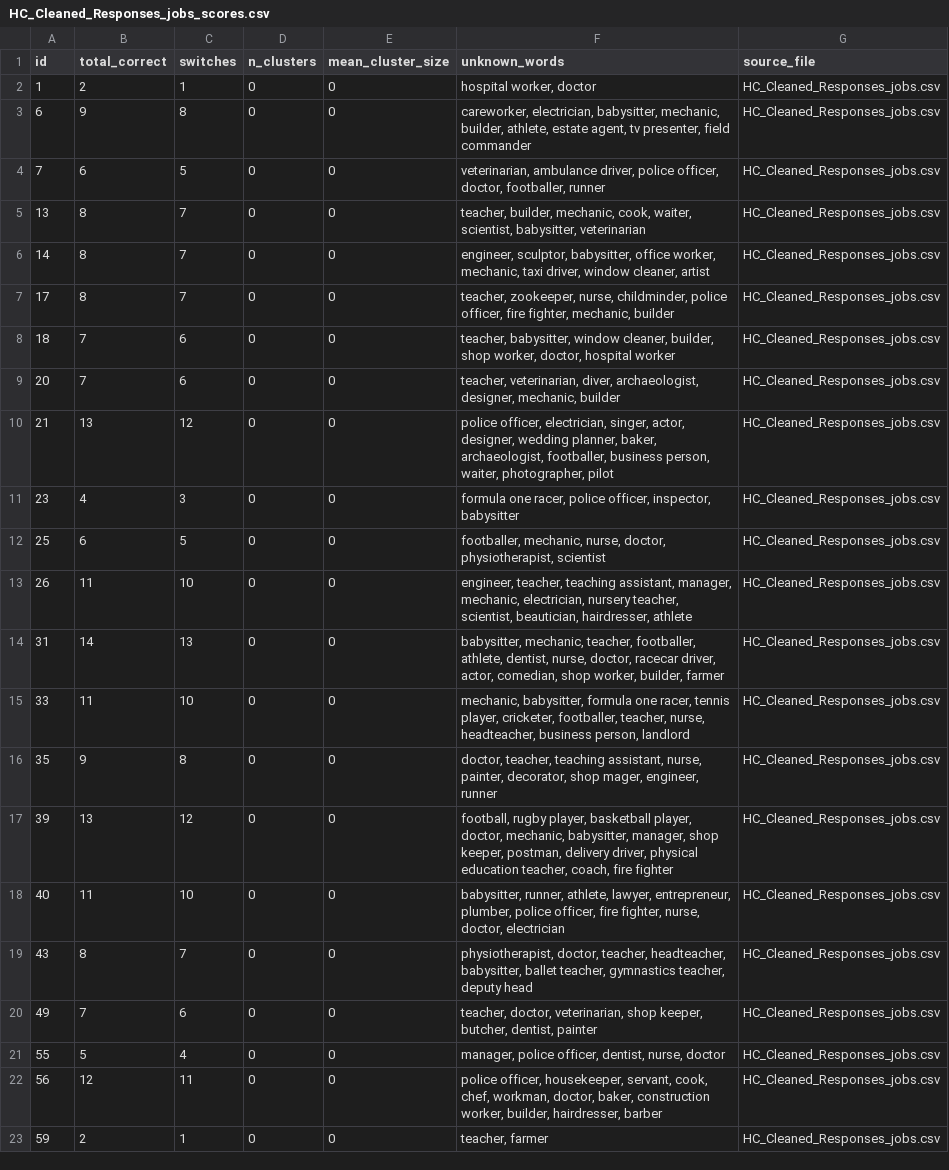
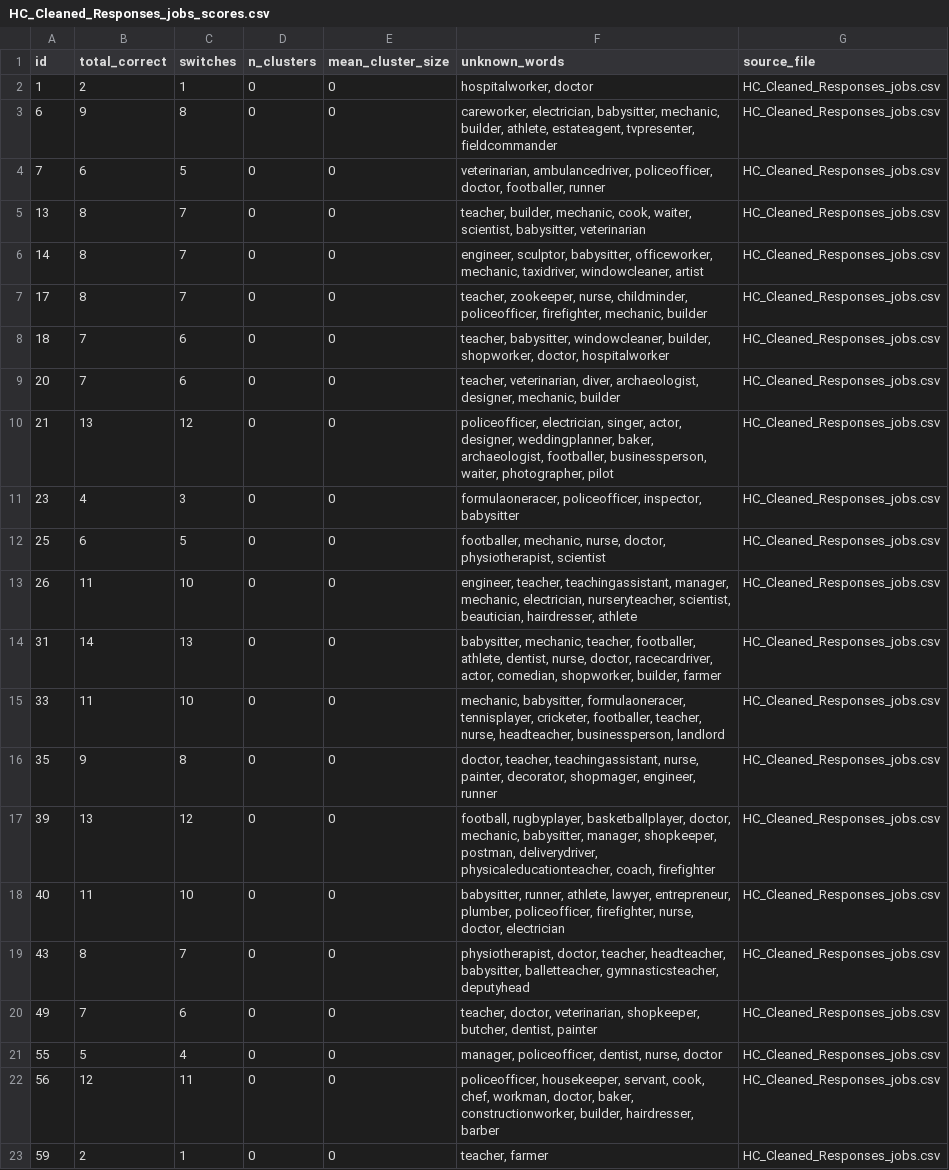
Before and after one commit to aishaftu/SemanticFluency, a CSV file: HC_Cleaned_Responses_jobs_scores.csv, drawn as a sheet.

```diff
--- a/HC_Cleaned_Responses_jobs_scores.csv
+++ b/HC_Cleaned_Responses_jobs_scores.csv
@@ -1,23 +1,23 @@
 id,total_correct,switches,n_clusters,mean_cluster_size,unknown_words,source_file
-1,2,1,0,0,"hospital worker, doctor",HC_Cleaned_Responses_jobs.csv
-6,9,8,0,0,"careworker, electrician, babysitter, mechanic, builder, athlete, estate agent, tv presenter, field commander",HC_Cleaned_Responses_jobs.csv
-7,6,5,0,0,"veterinarian, ambulance driver, police officer, doctor, footballer, runner",HC_Cleaned_Responses_jobs.csv
+1,2,1,0,0,"hospitalworker, doctor",HC_Cleaned_Responses_jobs.csv
+6,9,8,0,0,"careworker, electrician, babysitter, mechanic, builder, athlete, estateagent, tvpresenter, fieldcommander",HC_Cleaned_Responses_jobs.csv
+7,6,5,0,0,"veterinarian, ambulancedriver, policeofficer, doctor, footballer, runner",HC_Cleaned_Responses_jobs.csv
 13,8,7,0,0,"teacher, builder, mechanic, cook, waiter, scientist, babysitter, veterinarian",HC_Cleaned_Responses_jobs.csv
-14,8,7,0,0,"engineer, sculptor, babysitter, office worker, mechanic, taxi driver, window cleaner, artist",HC_Cleaned_Responses_jobs.csv
-17,8,7,0,0,"teacher, zookeeper, nurse, childminder, police officer, fire fighter, mechanic, builder",HC_Cleaned_Responses_jobs.csv
-18,7,6,0,0,"teacher, babysitter, window cleaner, builder, shop worker, doctor, hospital worker",HC_Cleaned_Responses_jobs.csv
+14,8,7,0,0,"engineer, sculptor, babysitter, officeworker, mechanic, taxidriver, windowcleaner, artist",HC_Cleaned_Responses_jobs.csv
+17,8,7,0,0,"teacher, zookeeper, nurse, childminder, policeofficer, firefighter, mechanic, builder",HC_Cleaned_Responses_jobs.csv
+18,7,6,0,0,"teacher, babysitter, windowcleaner, builder, shopworker, doctor, hospitalworker",HC_Cleaned_Responses_jobs.csv
 20,7,6,0,0,"teacher, veterinarian, diver, archaeologist, designer, mechanic, builder",HC_Cleaned_Responses_jobs.csv
-21,13,12,0,0,"police officer, electrician, singer, actor, designer, wedding planner, baker, archaeologist, footballer, business person, waiter, photographer, pilot",HC_Cleaned_Responses_jobs.csv
-23,4,3,0,0,"formula one racer, police officer, inspector, babysitter",HC_Cleaned_Responses_jobs.csv
+21,13,12,0,0,"policeofficer, electrician, singer, actor, designer, weddingplanner, baker, archaeologist, footballer, businessperson, waiter, photographer, pilot",HC_Cleaned_Responses_jobs.csv
+23,4,3,0,0,"formulaoneracer, policeofficer, inspector, babysitter",HC_Cleaned_Responses_jobs.csv
 25,6,5,0,0,"footballer, mechanic, nurse, doctor, physiotherapist, scientist",HC_Cleaned_Responses_jobs.csv
-26,11,10,0,0,"engineer, teacher, teaching assistant, manager, mechanic, electrician, nursery teacher, scientist, beautician, hairdresser, athlete",HC_Cleaned_Responses_jobs.csv
-31,14,13,0,0,"babysitter, mechanic, teacher, footballer, athlete, dentist, nurse, doctor, racecar driver, actor, comedian, shop worker, builder, farmer",HC_Cleaned_Responses_jobs.csv
-33,11,10,0,0,"mechanic, babysitter, formula one racer, tennis player, cricketer, footballer, teacher, nurse, headteacher, business person, landlord",HC_Cleaned_Responses_jobs.csv
-35,9,8,0,0,"doctor, teacher, teaching assistant, nurse, painter, decorator, shop mager, engineer, runner",HC_Cleaned_Responses_jobs.csv
-39,13,12,0,0,"football, rugby player, basketball player, doctor, mechanic, babysitter, manager, shop keeper, postman, delivery driver, physical education teacher, coach, fire fighter",HC_Cleaned_Responses_jobs.csv
-40,11,10,0,0,"babysitter, runner, athlete, lawyer, entrepreneur, plumber, police officer, fire fighter, nurse, doctor, electrician",HC_Cleaned_Responses_jobs.csv
-43,8,7,0,0,"physiotherapist, doctor, teacher, headteacher, babysitter, ballet teacher, gymnastics teacher, deputy head",HC_Cleaned_Responses_jobs.csv
-49,7,6,0,0,"teacher, doctor, veterinarian, shop keeper, butcher, dentist, painter",HC_Cleaned_Responses_jobs.csv
-55,5,4,0,0,"manager, police officer, dentist, nurse, doctor",HC_Cleaned_Responses_jobs.csv
-56,12,11,0,0,"police officer, housekeeper, servant, cook, chef, workman, doctor, baker, construction worker, builder, hairdresser, barber",HC_Cleaned_Responses_jobs.csv
+26,11,10,0,0,"engineer, teacher, teachingassistant, manager, mechanic, electrician, nurseryteacher, scientist, beautician, hairdresser, athlete",HC_Cleaned_Responses_jobs.csv
+31,14,13,0,0,"babysitter, mechanic, teacher, footballer, athlete, dentist, nurse, doctor, racecardriver, actor, comedian, shopworker, builder, farmer",HC_Cleaned_Responses_jobs.csv
+33,11,10,0,0,"mechanic, babysitter, formulaoneracer, tennisplayer, cricketer, footballer, teacher, nurse, headteacher, businessperson, landlord",HC_Cleaned_Responses_jobs.csv
+35,9,8,0,0,"doctor, teacher, teachingassistant, nurse, painter, decorator, shopmager, engineer, runner",HC_Cleaned_Responses_jobs.csv
+39,13,12,0,0,"football, rugbyplayer, basketballplayer, doctor, mechanic, babysitter, manager, shopkeeper, postman, deliverydriver, physicaleducationteacher, coach, firefighter",HC_Cleaned_Responses_jobs.csv
+40,11,10,0,0,"babysitter, runner, athlete, lawyer, entrepreneur, plumber, policeofficer, firefighter, nurse, doctor, electrician",HC_Cleaned_Responses_jobs.csv
+43,8,7,0,0,"physiotherapist, doctor, teacher, headteacher, babysitter, balletteacher, gymnasticsteacher, deputyhead",HC_Cleaned_Responses_jobs.csv
+49,7,6,0,0,"teacher, doctor, veterinarian, shopkeeper, butcher, dentist, painter",HC_Cleaned_Responses_jobs.csv
+55,5,4,0,0,"manager, policeofficer, dentist, nurse, doctor",HC_Cleaned_Responses_jobs.csv
+56,12,11,0,0,"policeofficer, housekeeper, servant, cook, chef, workman, doctor, baker, constructionworker, builder, hairdresser, barber",HC_Cleaned_Responses_jobs.csv
 59,2,1,0,0,"teacher, farmer",HC_Cleaned_Responses_jobs.csv
```
Also changed, not shown: HC_Cleaned_Responses_Animals_scores.csv, HC_Cleaned_Responses_Food_scores.csv, 5 other files.
